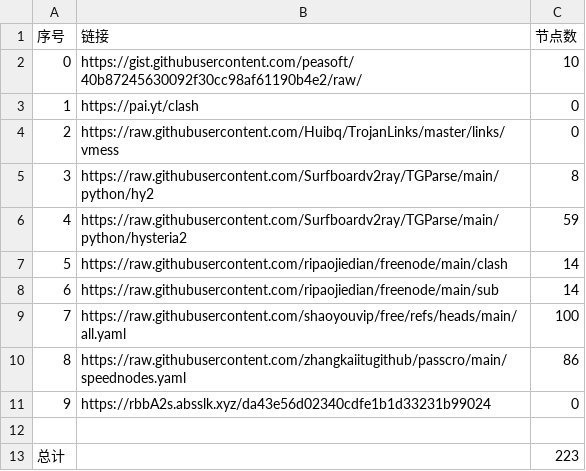
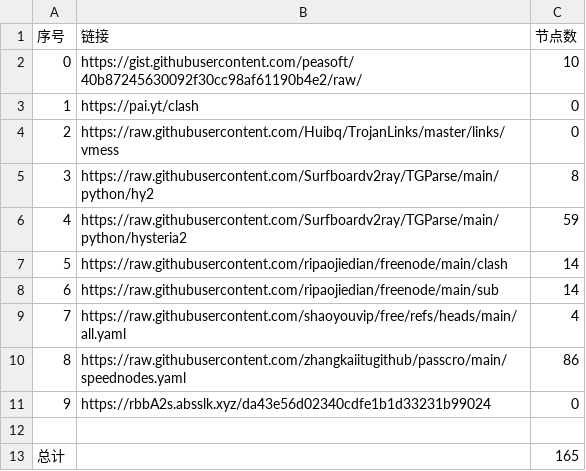
Before and after one commit to q13467982/NoMoreWalls, a CSV file: list_result.csv, drawn as a sheet.

```diff
--- a/list_result.csv
+++ b/list_result.csv
@@ -8,3 +8,3 @@
 6,https://raw.githubusercontent.com/ripaojiedian/freenode/main/sub,14
-7,https://raw.githubusercontent.com/shaoyouvip/free/refs/heads/main/all.yaml,100
+7,https://raw.githubusercontent.com/shaoyouvip/free/refs/heads/main/all.yaml,4
 8,https://raw.githubusercontent.com/zhangkaiitugithub/passcro/main/speednodes.yaml,86
@@ -12,2 +12,2 @@
 
-总计,,223
+总计,,165
```
Also changed, not shown: 22 other files.
